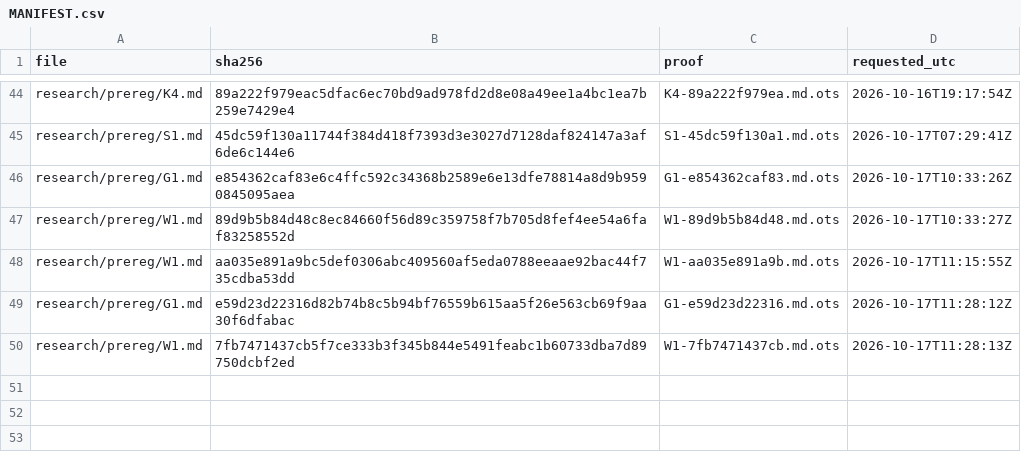
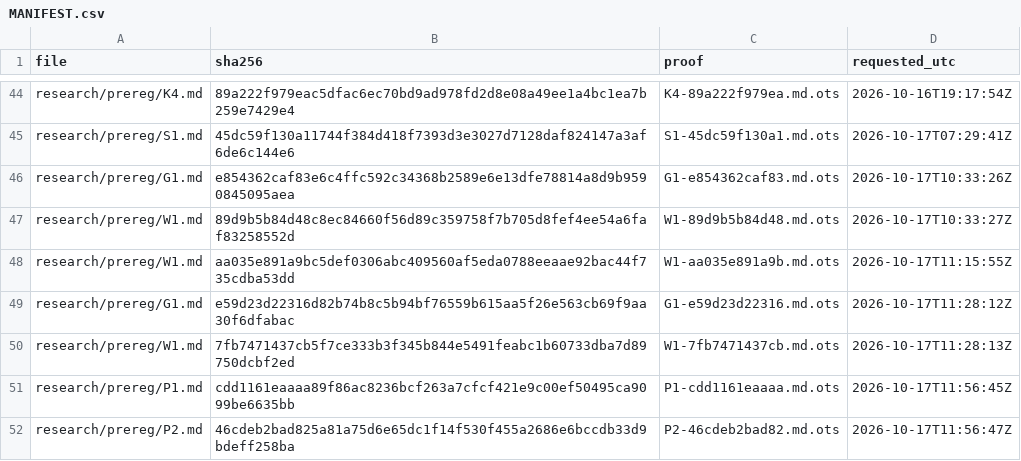
Before and after one commit to amit8f/edge-lab-public, a CSV file: timestamps/MANIFEST.csv, drawn as a sheet; only a part is shown, gaps mark what is left out.

```diff
--- a/timestamps/MANIFEST.csv
+++ b/timestamps/MANIFEST.csv
@@ -50 +50,3 @@ research/prereg/G1.md,e59d23d22316d82b74b8c5b94bf76559b615aa5f26e563cb69f9aa30f6
 research/prereg/W1.md,7fb7471437cb5f7ce333b3f345b844e5491feabc1b60733dba7d89750dcbf2ed,W1-7fb7471437cb.md.ots,2026-10-17T11:28:13Z
+research/prereg/P1.md,cdd1161eaaaa89f86ac8236bcf263a7cfcf421e9c00ef50495ca9099be6635bb,P1-cdd1161eaaaa.md.ots,2026-10-17T11:56:45Z
+research/prereg/P2.md,46cdeb2bad825a81a75d6e65dc1f14f530f455a2686e6bccdb33d9bdeff258ba,P2-46cdeb2bad82.md.ots,2026-10-17T11:56:47Z
```
Also changed, not shown: 6 other files.
